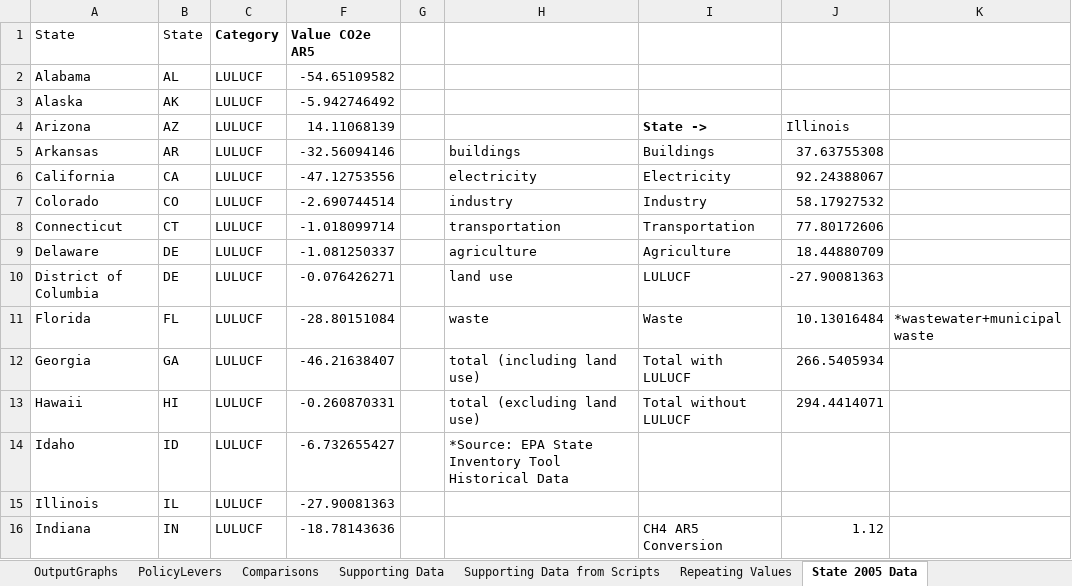
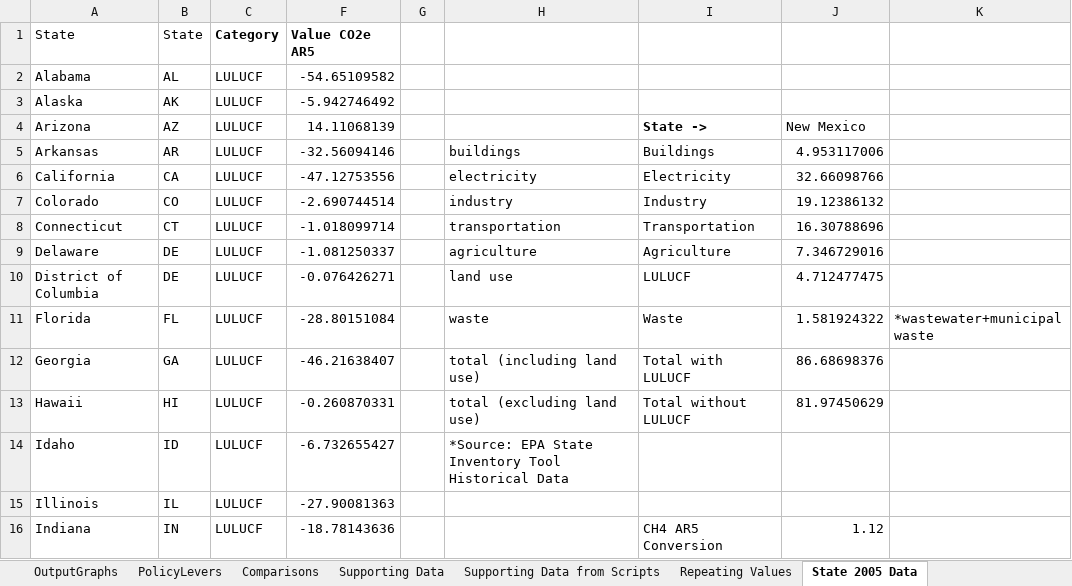
Before and after one commit to EnergyInnovation/eps-illinois, an Excel workbook: WebAppData.xlsx, sheet State 2005 Data, drawn as a sheet; only a part is shown; values as stored, in another font and other column widths than the file's, no borders; the diff names each change by its address in the sheet, - before the commit and + after, or states it on an @@ line.

```diff
--- a/WebAppData.xlsx (sheet State 2005 Data)
+++ b/WebAppData.xlsx (sheet State 2005 Data)
-J4: Illinois
+J4: New Mexico
-J5: 37.63755308
+J5: 4.953117006
-J6: 92.24388067
+J6: 32.66098766
-J7: 58.17927532
+J7: 19.12386132
-J8: 77.80172606
+J8: 16.30788696
-J9: 18.44880709
+J9: 7.346729016
-J10: -27.90081363
+J10: 4.712477475
-J11: 10.13016484
+J11: 1.581924322
-J12: 266.5405934
+J12: 86.68698376
-J13: 294.4414071
+J13: 81.97450629
```
Also changed, not shown: sheet Supporting Data, sheet PolicyLevers, sheet Target Calculations, sheet Repeating Values, sheet About, formulas that keep their value, 1 other file.
